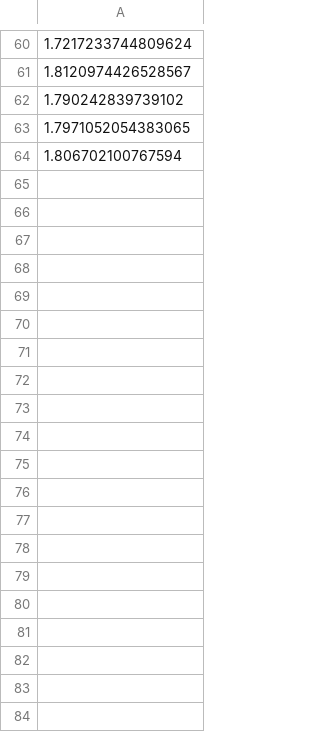
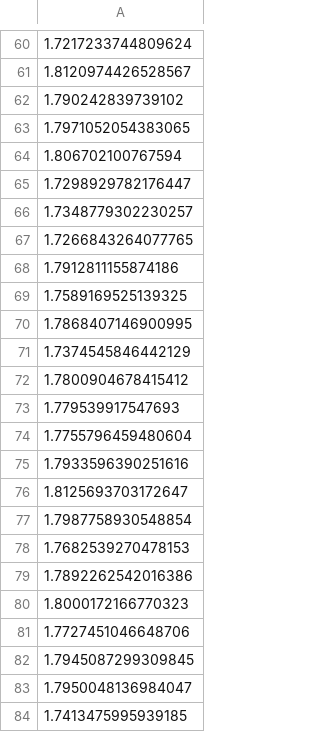
Before and after one commit to yangland/FaasSim, a CSV file: experiment/response/64/0.5/0.6/cocoa/1/RespTperFunction.csv, drawn as a sheet; only a part is shown, gaps mark what is left out; the diff covers the shown part only.

```diff
--- a/experiment/response/64/0.5/0.6/cocoa/1/RespTperFunction.csv
+++ b/experiment/response/64/0.5/0.6/cocoa/1/RespTperFunction.csv
@@ -64 +64,21 @@
 1.806702100767594
+1.7298929782176447
+1.7348779302230257
+1.7266843264077765
+1.7912811155874186
+1.7589169525139325
+1.7868407146900995
+1.7374545846442129
+1.7800904678415412
+1.779539917547693
+1.7755796459480604
+1.7933596390251616
+1.8125693703172647
+1.7987758930548854
+1.7682539270478153
+1.7892262542016386
+1.8000172166770323
+1.7727451046648706
+1.7945087299309845
+1.7950048136984047
+1.7413475995939185
```
Also changed, not shown: 172 added rows elsewhere in this file, 25 other files.
